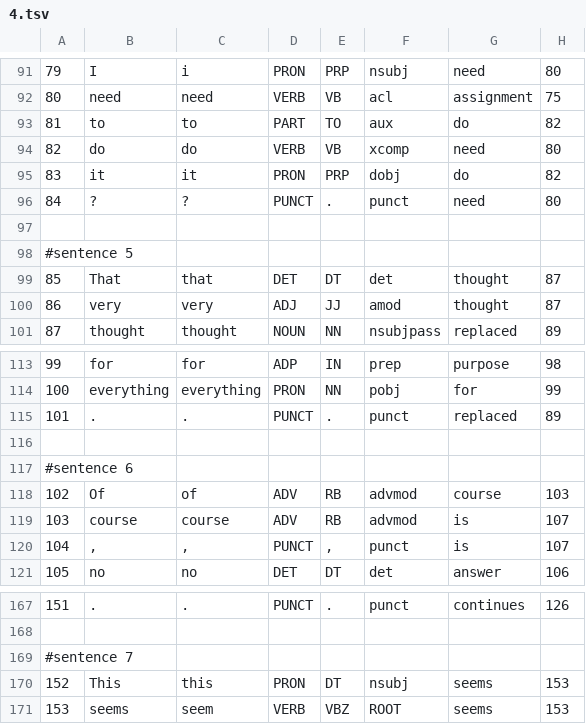
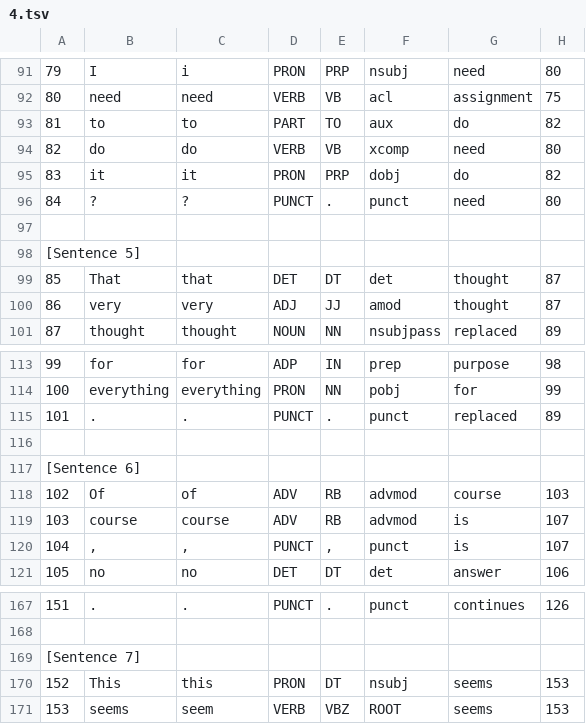
Before and after one commit to MikiTwenty/TAASSC, a TSV file: data/output/full_data/vertical/4.tsv, drawn as a sheet; only a part is shown, gaps mark what is left out; the diff covers the shown part only; the diff names each change by its address in the sheet, - before the commit and + after, or states it on an @@ line.

```diff
--- a/data/output/full_data/vertical/4.tsv
+++ b/data/output/full_data/vertical/4.tsv
-A98: #sentence 5
+A98: [Sentence 5]
-A117: #sentence 6
+A117: [Sentence 6]
-A169: #sentence 7
+A169: [Sentence 7]
```
Also changed, not shown: 5 edited cells elsewhere in this file, data/output/full_data/vertical/1.tsv, data/output/full_data/vertical/2.tsv, 6 other files.
